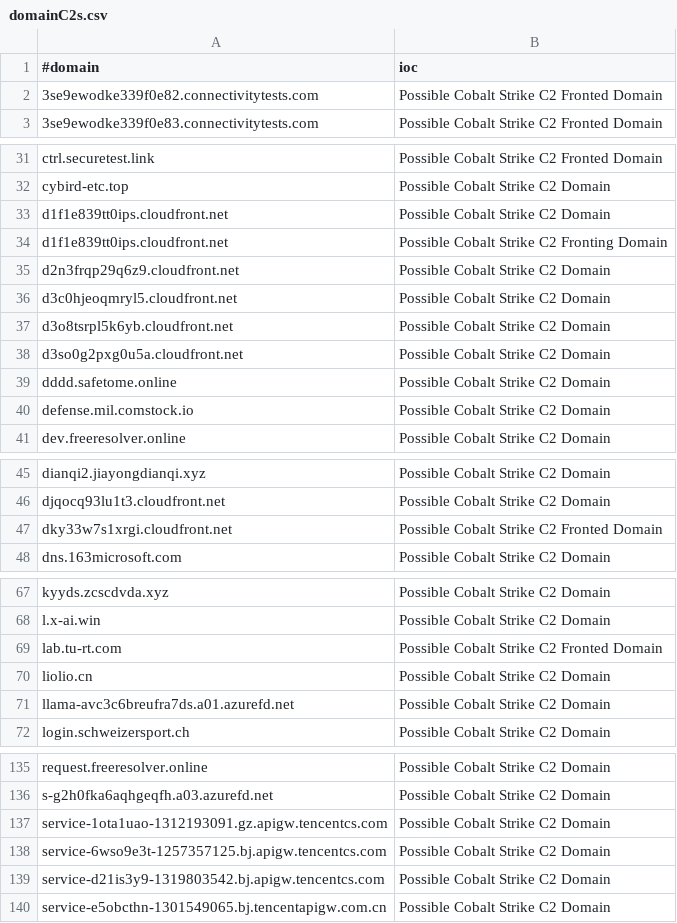
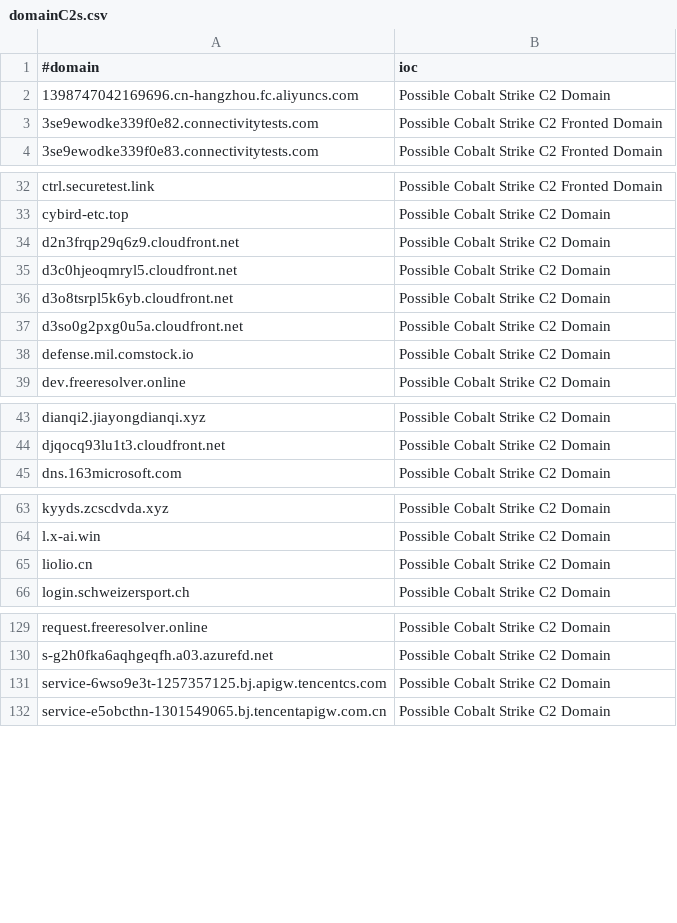
Before and after one commit to VictorCuralea/public-threat-intel-feeds, a CSV file: rawdata/c2intelfeeds/domainC2s.csv, drawn as a sheet; only a part is shown, gaps mark what is left out; the diff covers the shown part only.

```diff
--- a/rawdata/c2intelfeeds/domainC2s.csv
+++ b/rawdata/c2intelfeeds/domainC2s.csv
@@ -1,2 +1,3 @@
 #domain,ioc
+1398747042169696.cn-hangzhou.fc.aliyuncs.com,Possible Cobalt Strike C2 Domain
 3se9ewodke339f0e82.connectivitytests.com,Possible Cobalt Strike C2 Fronted Domain
@@ -32,4 +33,2 @@ ctrl.securetest.link,Possible Cobalt Strike C2 Fronted Domain
 cybird-etc.top,Possible Cobalt Strike C2 Domain
-d1f1e839tt0ips.cloudfront.net,Possible Cobalt Strike C2 Domain
-d1f1e839tt0ips.cloudfront.net,Possible Cobalt Strike C2 Fronting Domain
 d2n3frqp29q6z9.cloudfront.net,Possible Cobalt Strike C2 Domain
@@ -38,3 +37,2 @@ d3o8tsrpl5k6yb.cloudfront.net,Possible Cobalt Strike C2 Domain
 d3so0g2pxg0u5a.cloudfront.net,Possible Cobalt Strike C2 Domain
-dddd.safetome.online,Possible Cobalt Strike C2 Domain
 defense.mil.comstock.io,Possible Cobalt Strike C2 Domain
@@ -46,3 +44,2 @@ dianqi2.jiayongdianqi.xyz,Possible Cobalt Strike C2 Domain
 djqocq93lu1t3.cloudfront.net,Possible Cobalt Strike C2 Domain
-dky33w7s1xrgi.cloudfront.net,Possible Cobalt Strike C2 Fronted Domain
 dns.163microsoft.com,Possible Cobalt Strike C2 Domain
@@ -68,5 +64,3 @@ kyyds.zcscdvda.xyz,Possible Cobalt Strike C2 Domain
 l.x-ai.win,Possible Cobalt Strike C2 Domain
-lab.tu-rt.com,Possible Cobalt Strike C2 Fronted Domain
 liolio.cn,Possible Cobalt Strike C2 Domain
-llama-avc3c6breufra7ds.a01.azurefd.net,Possible Cobalt Strike C2 Domain
 login.schweizersport.ch,Possible Cobalt Strike C2 Domain
@@ -136,5 +130,3 @@ request.freeresolver.online,Possible Cobalt Strike C2 Domain
 s-g2h0fka6aqhgeqfh.a03.azurefd.net,Possible Cobalt Strike C2 Domain
-service-1ota1uao-1312193091.gz.apigw.tencentcs.com,Possible Cobalt Strike C2 Domain
 service-6wso9e3t-1257357125.bj.apigw.tencentcs.com,Possible Cobalt Strike C2 Domain
-service-d21is3y9-1319803542.bj.apigw.tencentcs.com,Possible Cobalt Strike C2 Domain
 service-e5obcthn-1301549065.bj.tencentapigw.com.cn,Possible Cobalt Strike C2 Domain
```
Also changed, not shown: 1 added row and 1 removed row elsewhere in this file, rawdata/c2intelfeeds/IPC2s-30day.csv, rawdata/c2intelfeeds/domainC2s-30day-filter-abused.csv, 25 other files.
